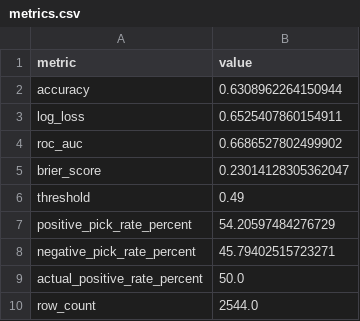
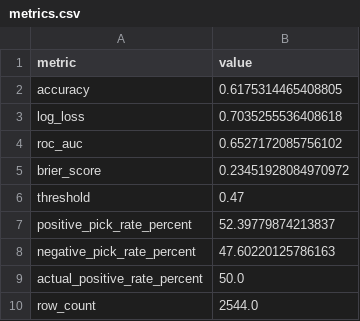
Before and after one commit to ChrisEsau/ufc-ai-clv-tracker, a CSV file: models/moneyline/moneyline_xgboost_v11/metrics.csv, drawn as a sheet.

```diff
--- a/models/moneyline/moneyline_xgboost_v11/metrics.csv
+++ b/models/moneyline/moneyline_xgboost_v11/metrics.csv
@@ -1,9 +1,9 @@
 metric,value
-accuracy,0.6308962264150944
-log_loss,0.6525407860154911
-roc_auc,0.6686527802499902
-brier_score,0.23014128305362047
-threshold,0.49
-positive_pick_rate_percent,54.20597484276729
-negative_pick_rate_percent,45.79402515723271
+accuracy,0.6175314465408805
+log_loss,0.7035255536408618
+roc_auc,0.6527172085756102
+brier_score,0.23451928084970972
+threshold,0.47
+positive_pick_rate_percent,52.39779874213837
+negative_pick_rate_percent,47.60220125786163
 actual_positive_rate_percent,50.0
```
Also changed, not shown: models/moneyline/moneyline_xgboost_v11/confidence_buckets.csv, models/moneyline/moneyline_xgboost_v11/threshold_sweep.csv, 7 other files.
